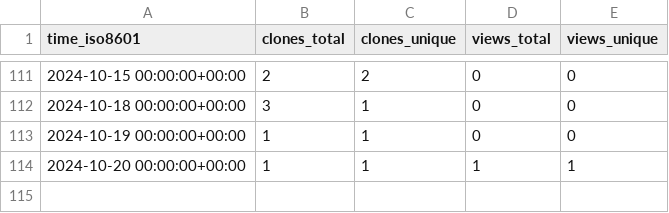
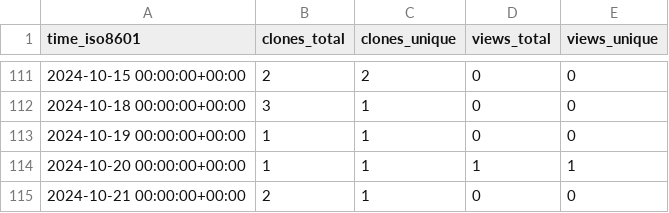
Before and after one commit to OSU-Nowlab/Infer-HiRes, a CSV file: OSU-Nowlab/Infer-HiRes/ghrs-data/views_clones_aggregate.csv, drawn as a sheet; only a part is shown, gaps mark what is left out.

```diff
--- a/OSU-Nowlab/Infer-HiRes/ghrs-data/views_clones_aggregate.csv
+++ b/OSU-Nowlab/Infer-HiRes/ghrs-data/views_clones_aggregate.csv
@@ -114 +114,2 @@ time_iso8601,clones_total,clones_unique,views_total,views_unique
 2024-10-20 00:00:00+00:00,1,1,1,1
+2024-10-21 00:00:00+00:00,2,1,0,0
```
Also changed, not shown: 1 other file.
